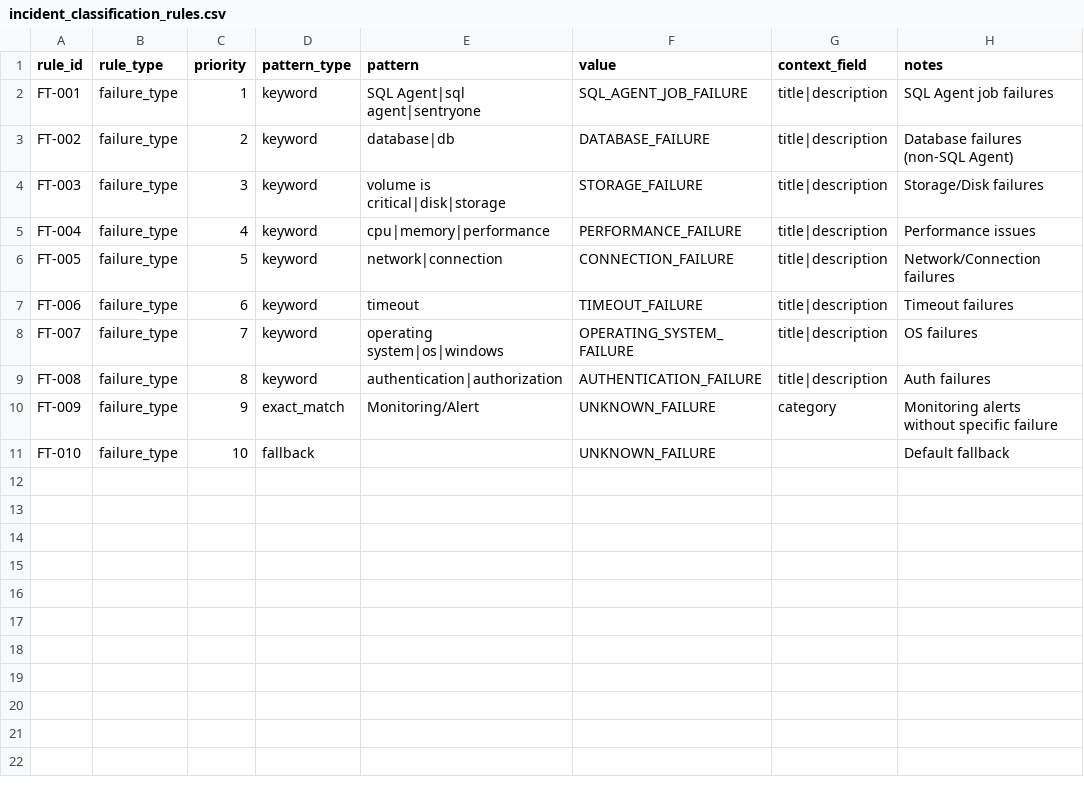
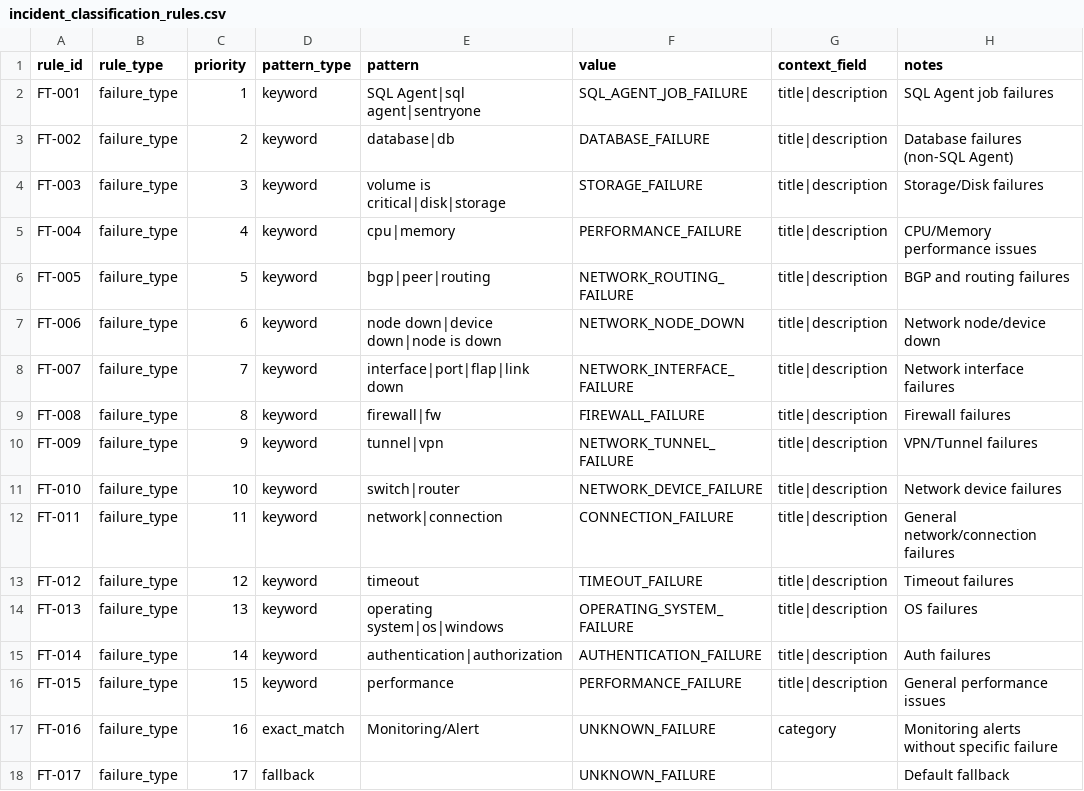
Before and after one commit to chandani-coditation/mercury, a CSV file: config/incident_classification_rules.csv, drawn as a sheet.

```diff
--- a/config/incident_classification_rules.csv
+++ b/config/incident_classification_rules.csv
@@ -4,8 +4,15 @@ FT-002,failure_type,2,keyword,database|db,DATABASE_FAILURE,title|description,Dat
 FT-003,failure_type,3,keyword,volume is critical|disk|storage,STORAGE_FAILURE,title|description,Storage/Disk failures
-FT-004,failure_type,4,keyword,cpu|memory|performance,PERFORMANCE_FAILURE,title|description,Performance issues
-FT-005,failure_type,5,keyword,network|connection,CONNECTION_FAILURE,title|description,Network/Connection failures
-FT-006,failure_type,6,keyword,timeout,TIMEOUT_FAILURE,title|description,Timeout failures
-FT-007,failure_type,7,keyword,operating system|os|windows,OPERATING_SYSTEM_FAILURE,title|description,OS failures
-FT-008,failure_type,8,keyword,authentication|authorization,AUTHENTICATION_FAILURE,title|description,Auth failures
-FT-009,failure_type,9,exact_match,Monitoring/Alert,UNKNOWN_FAILURE,category,Monitoring alerts without specific failure
-FT-010,failure_type,10,fallback,,UNKNOWN_FAILURE,,Default fallback
+FT-004,failure_type,4,keyword,cpu|memory,PERFORMANCE_FAILURE,title|description,CPU/Memory performance issues
+FT-005,failure_type,5,keyword,bgp|peer|routing,NETWORK_ROUTING_FAILURE,title|description,BGP and routing failures
+FT-006,failure_type,6,keyword,node down|device down|node is down,NETWORK_NODE_DOWN,title|description,Network node/device down
+FT-007,failure_type,7,keyword,interface|port|flap|link down,NETWORK_INTERFACE_FAILURE,title|description,Network interface failures
+FT-008,failure_type,8,keyword,firewall|fw,FIREWALL_FAILURE,title|description,Firewall failures
+FT-009,failure_type,9,keyword,tunnel|vpn,NETWORK_TUNNEL_FAILURE,title|description,VPN/Tunnel failures
+FT-010,failure_type,10,keyword,switch|router,NETWORK_DEVICE_FAILURE,title|description,Network device failures
+FT-011,failure_type,11,keyword,network|connection,CONNECTION_FAILURE,title|description,General network/connection failures
+FT-012,failure_type,12,keyword,timeout,TIMEOUT_FAILURE,title|description,Timeout failures
+FT-013,failure_type,13,keyword,operating system|os|windows,OPERATING_SYSTEM_FAILURE,title|description,OS failures
+FT-014,failure_type,14,keyword,authentication|authorization,AUTHENTICATION_FAILURE,title|description,Auth failures
+FT-015,failure_type,15,keyword,performance,PERFORMANCE_FAILURE,title|description,General performance issues
+FT-016,failure_type,16,exact_match,Monitoring/Alert,UNKNOWN_FAILURE,category,Monitoring alerts without specific failure
+FT-017,failure_type,17,fallback,,UNKNOWN_FAILURE,,Default fallback
```
Also changed, not shown: config/error_classification_rules.csv.
